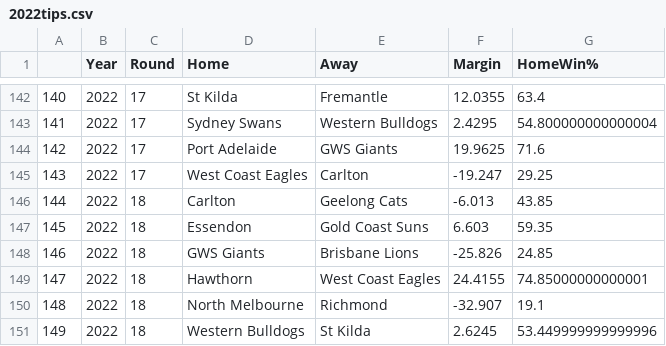
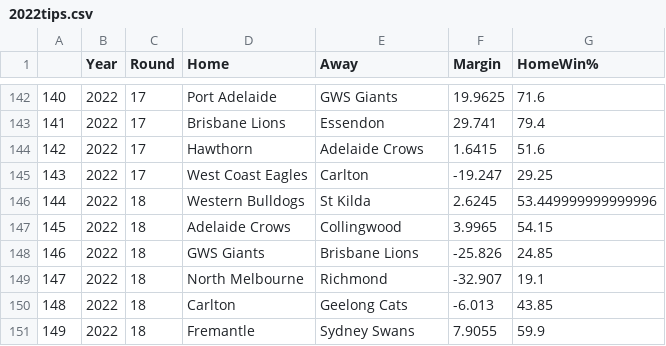
Before and after one commit to adamtunney/tips, a CSV file: 2022tips.csv, drawn as a sheet; only a part is shown, gaps mark what is left out; the diff covers the shown part only.

```diff
--- a/2022tips.csv
+++ b/2022tips.csv
@@ -142,10 +142,10 @@
-140,2022,17,St Kilda,Fremantle,12.0355,63.4
-141,2022,17,Sydney Swans,Western Bulldogs,2.4295,54.800000000000004
-142,2022,17,Port Adelaide,GWS Giants,19.9625,71.6
+140,2022,17,Port Adelaide,GWS Giants,19.9625,71.6
+141,2022,17,Brisbane Lions,Essendon,29.741,79.4
+142,2022,17,Hawthorn,Adelaide Crows,1.6415,51.6
 143,2022,17,West Coast Eagles,Carlton,-19.247,29.25
-144,2022,18,Carlton,Geelong Cats,-6.013,43.85
-145,2022,18,Essendon,Gold Coast Suns,6.603,59.35
+144,2022,18,Western Bulldogs,St Kilda,2.6245,53.449999999999996
+145,2022,18,Adelaide Crows,Collingwood,3.9965,54.15
 146,2022,18,GWS Giants,Brisbane Lions,-25.826,24.85
-147,2022,18,Hawthorn,West Coast Eagles,24.4155,74.85000000000001
-148,2022,18,North Melbourne,Richmond,-32.907,19.1
-149,2022,18,Western Bulldogs,St Kilda,2.6245,53.449999999999996
+147,2022,18,North Melbourne,Richmond,-32.907,19.1
+148,2022,18,Carlton,Geelong Cats,-6.013,43.85
+149,2022,18,Fremantle,Sydney Swans,7.9055,59.9
```
Also changed, not shown: 112 edited cells elsewhere in this file.
